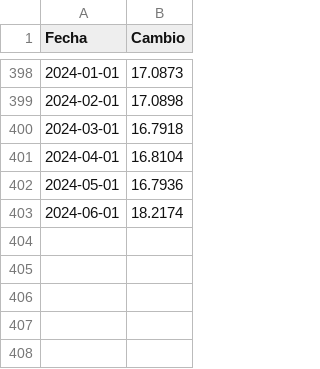
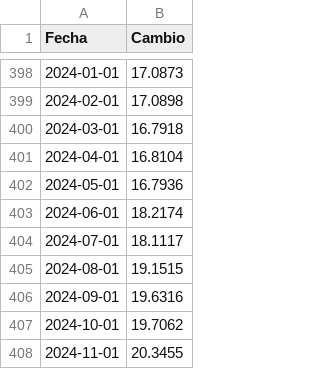
Before and after one commit to lapanquecita/remesas, a CSV file: assets/USDMXN.csv, drawn as a sheet; only a part is shown, gaps mark what is left out.

Commit message:
Update USDMXN.csv

```diff
--- a/assets/USDMXN.csv
+++ b/assets/USDMXN.csv
@@ -403 +403,6 @@ Fecha,Cambio
 2024-06-01,18.2174
+2024-07-01,18.1117
+2024-08-01,19.1515
+2024-09-01,19.6316
+2024-10-01,19.7062
+2024-11-01,20.3455
```
